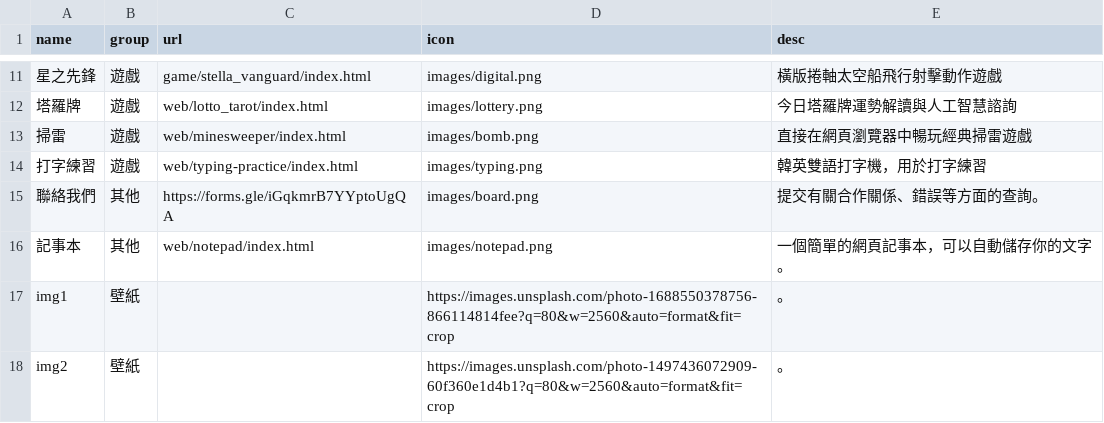
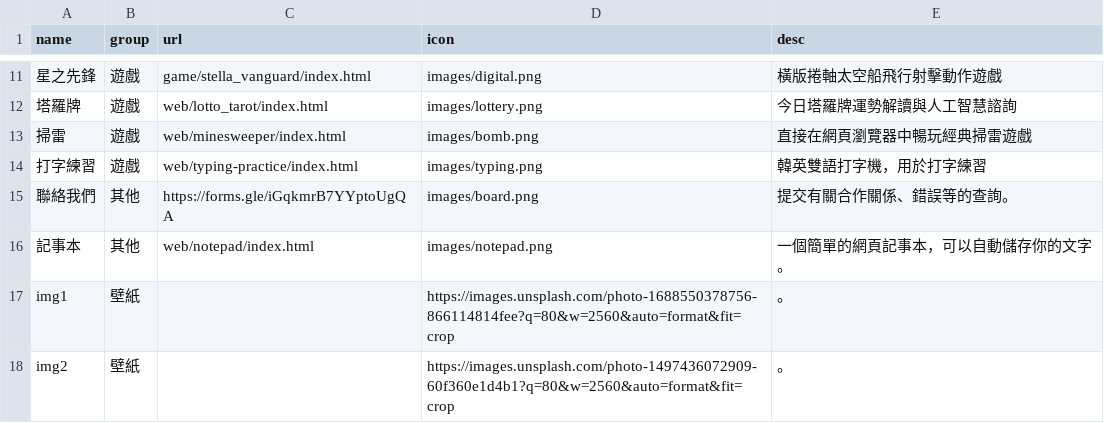
Before and after one commit to takionss/main, a CSV file: tools_zh-TW.csv, drawn as a sheet; only a part is shown, gaps mark what is left out; the diff names each change by its address in the sheet, - before the commit and + after, or states it on an @@ line.

```diff
--- a/tools_zh-TW.csv
+++ b/tools_zh-TW.csv
-E15 (desc): 提交有關合作關係、錯誤等方面的查詢。
+E15 (desc): 提交有關合作關係、錯誤等的查詢。
```
Also changed, not shown: tools_es.csv, 3 other files.
